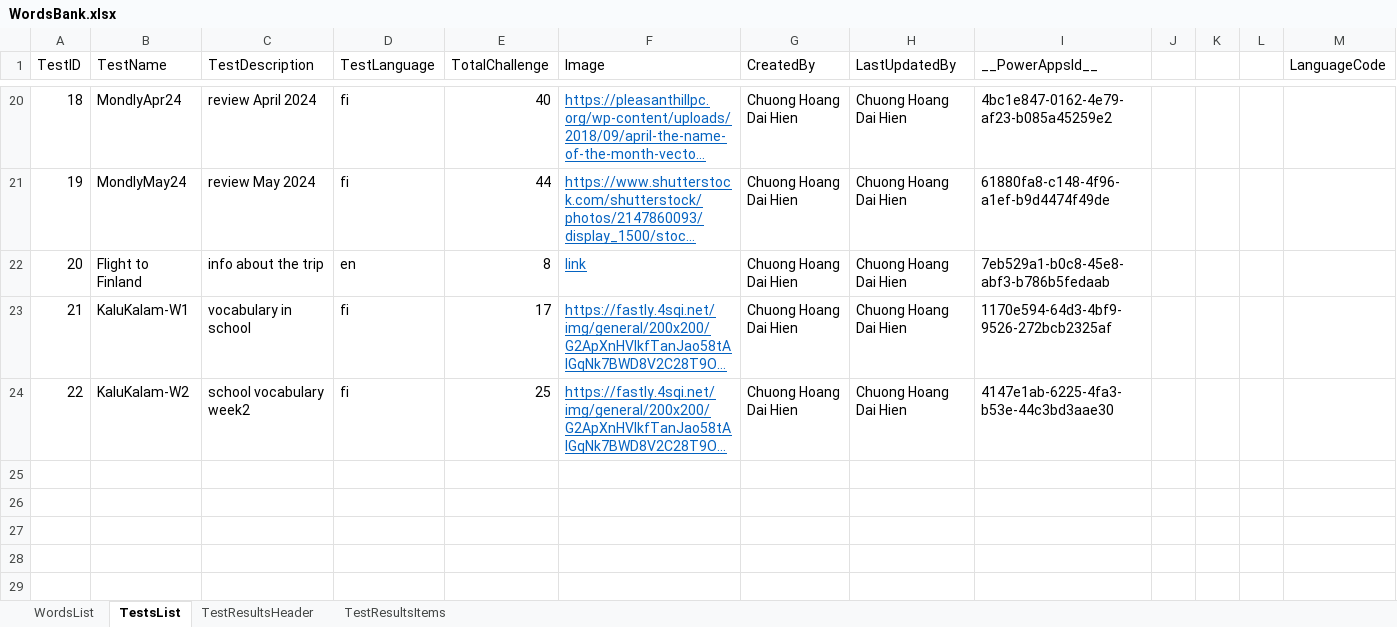
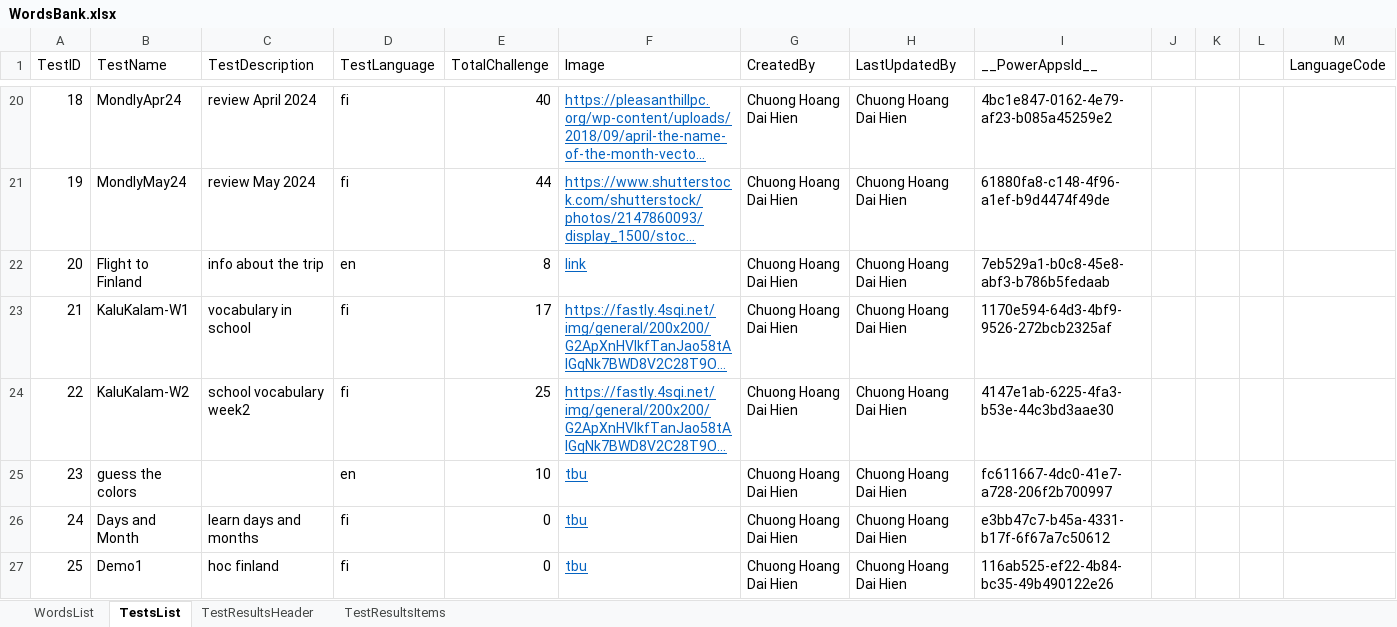
Before and after one commit to chuonghdh/streamlit-app-test, an Excel workbook: WordsBank.xlsx, sheet TestsList, drawn as a sheet; only a part is shown, gaps mark what is left out; long unchanged cells end in …; values as stored, in another font and other column widths than the file's, no borders; table styles not drawn; rows hold the shown columns only; the diff names each change by its address in the sheet, - before the commit and + after, or states it on an @@ line.

```diff
--- a/WordsBank.xlsx (sheet TestsList)
+++ b/WordsBank.xlsx (sheet TestsList)
+row 25: 23 | guess the colors |  | en | 10 | tbu | Chuong Hoang Dai Hien | Chuong Hoang Dai Hien | fc611667-4dc0-41e7-a728-206f2b700997
+row 26: 24 | Days and Month | learn days and months | fi | 0 | tbu | Chuong Hoang Dai Hien | Chuong Hoang Dai Hien | e3bb47c7-b45a-4331-b17f-6f67a7c50612
+row 27: 25 | Demo1 | hoc finland | fi | 0 | tbu | Chuong Hoang Dai Hien | Chuong Hoang Dai Hien | 116ab525-ef22-4b84-bc35-49b490122e26
```
Also changed, not shown: sheet WordsList, 3 other files.
